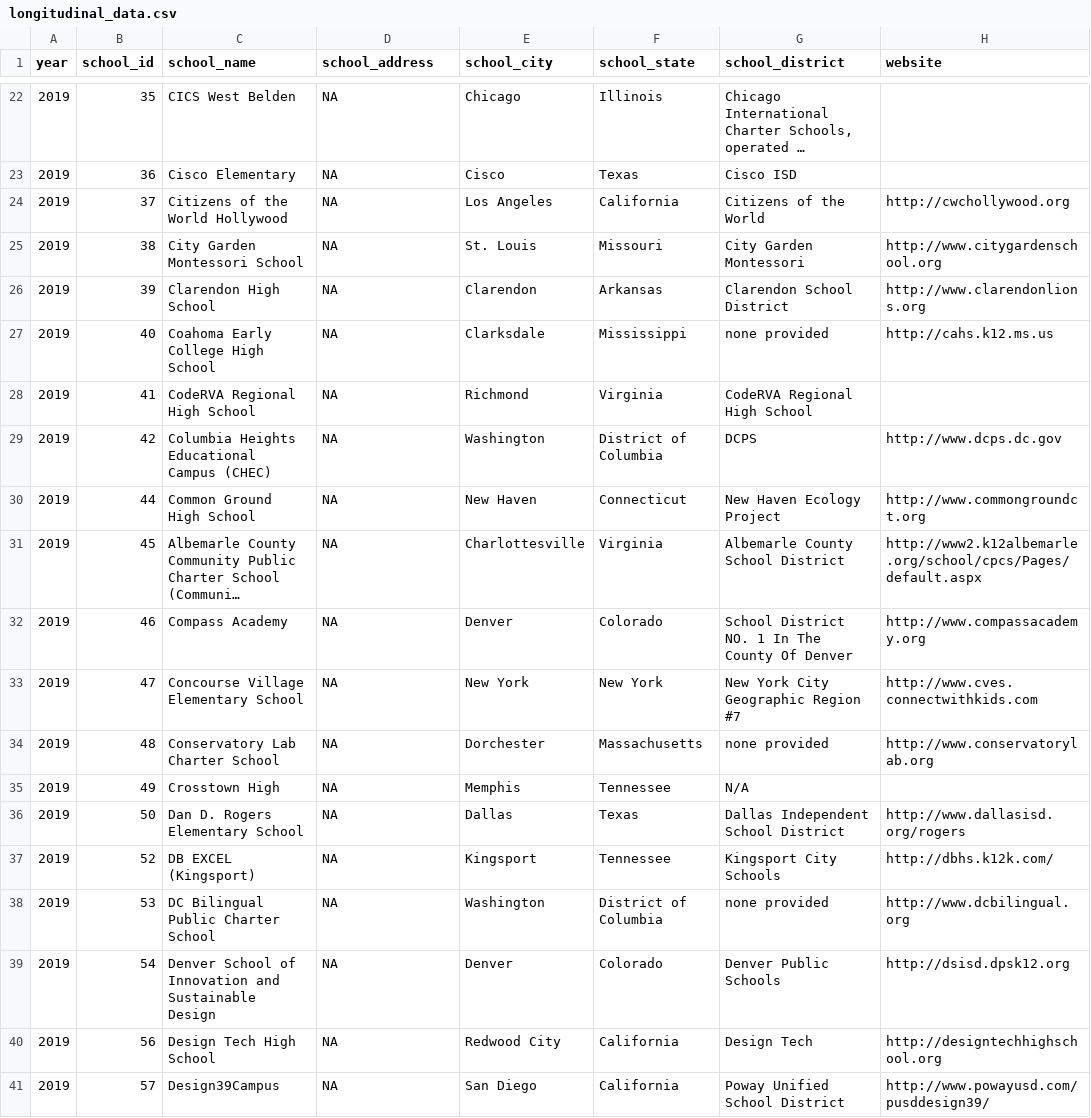
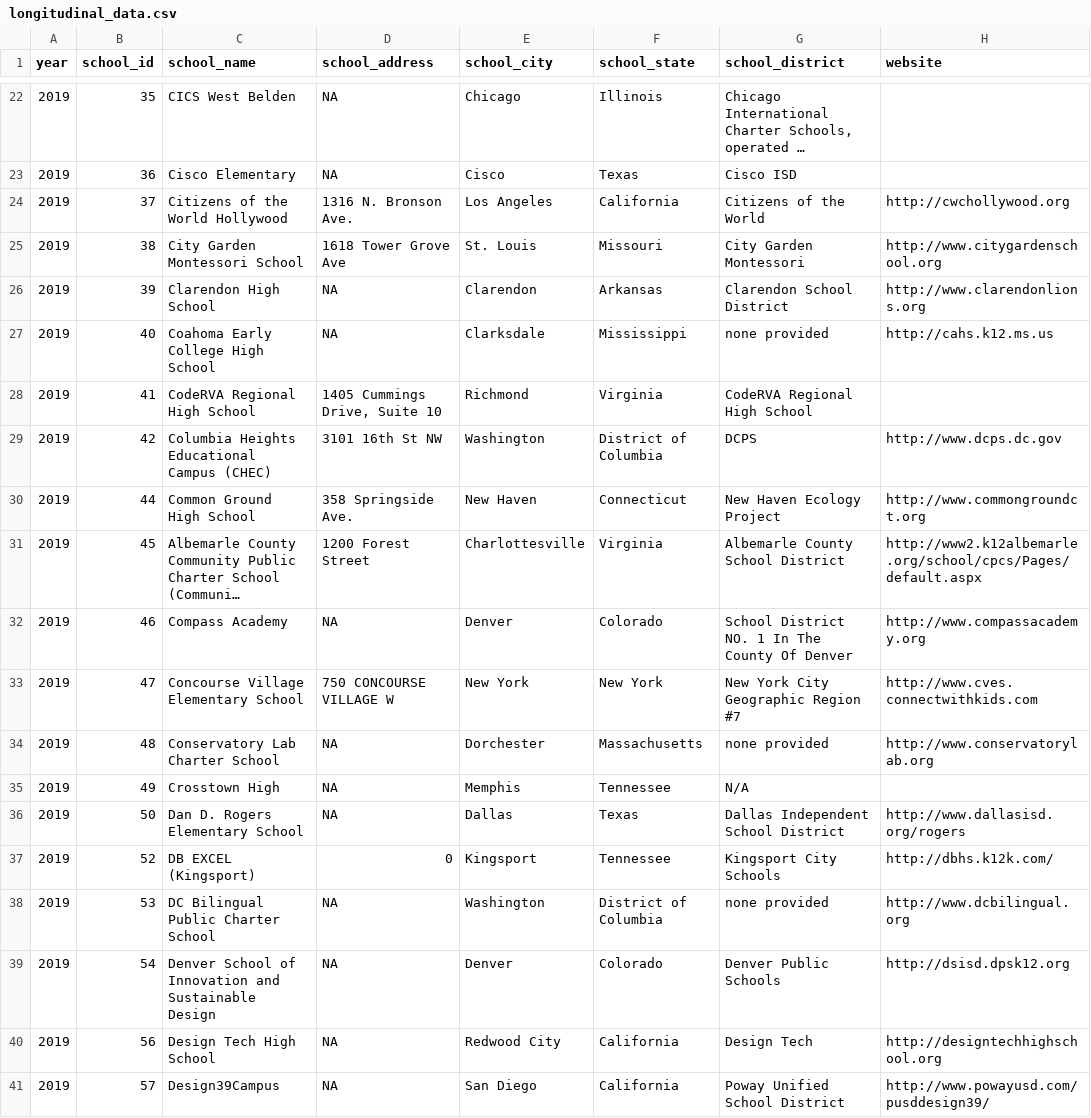
Before and after one commit to jdavelar/canopy-dac-24, a CSV file: data/longitudinal/longitudinal_data.csv, drawn as a sheet; only a part is shown, gaps mark what is left out; long unchanged cells end in …; the diff covers the shown part only; the diff names each change by its address in the sheet, - before the commit and + after, or states it on an @@ line.

```diff
--- a/data/longitudinal/longitudinal_data.csv
+++ b/data/longitudinal/longitudinal_data.csv
-D24 (school_address): NA
+D24 (school_address): 1316 N. Bronson Ave.
-D25 (school_address): NA
+D25 (school_address): 1618 Tower Grove Ave
-D28 (school_address): NA
+D28 (school_address): 1405 Cummings Drive, Suite 10
-D29 (school_address): NA
+D29 (school_address): 3101 16th St NW
-D30 (school_address): NA
+D30 (school_address): 358 Springside Ave.
-D31 (school_address): NA
+D31 (school_address): 1200 Forest Street
-D33 (school_address): NA
+D33 (school_address): 750 CONCOURSE VILLAGE W
-D37 (school_address): NA
+D37 (school_address): 0
```
Also changed, not shown: 182 edited cells elsewhere in this file, 5 other files.
